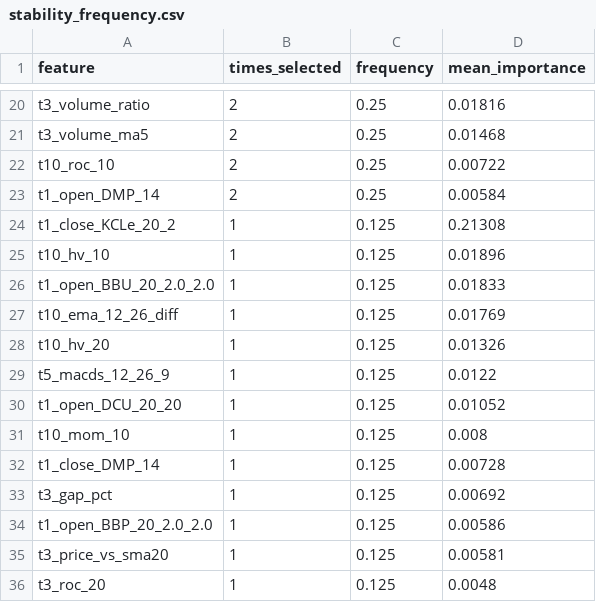
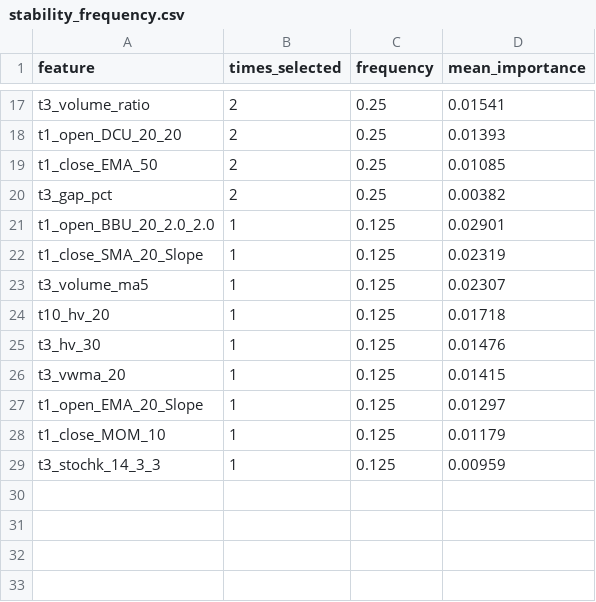
Before and after one commit to XDBloxxer/tradingview-analysis, a CSV file: ml_models/feature_selection/stability_frequency.csv, drawn as a sheet; only a part is shown, gaps mark what is left out; removed rows and columns are numbered as before the commit, all else as after; the diff covers the shown part only; the diff names each change by its address in the sheet, - before the commit and + after, or states it on an @@ line.

```diff
--- a/ml_models/feature_selection/stability_frequency.csv
+++ b/ml_models/feature_selection/stability_frequency.csv
-D17 (mean_importance): 0.01816
+D17 (mean_importance): 0.01541
-row 21: t3_volume_ma5 | 2 | 0.25 | 0.01468
-A18 (feature): t10_roc_10
+A18 (feature): t1_open_DCU_20_20
-D18 (mean_importance): 0.00722
+D18 (mean_importance): 0.01393
-A19 (feature): t1_open_DMP_14
+A19 (feature): t1_close_EMA_50
-D19 (mean_importance): 0.00584
+D19 (mean_importance): 0.01085
-row 24: t1_close_KCLe_20_2 | 1 | 0.125 | 0.21308
-row 25: t10_hv_10 | 1 | 0.125 | 0.01896
+row 20: t3_gap_pct | 2 | 0.25 | 0.00382
-D21 (mean_importance): 0.01833
+D21 (mean_importance): 0.02901
-A22 (feature): t10_ema_12_26_diff
+A22 (feature): t1_close_SMA_20_Slope
-D22 (mean_importance): 0.01769
+D22 (mean_importance): 0.02319
+row 23: t3_volume_ma5 | 1 | 0.125 | 0.02307
-D24 (mean_importance): 0.01326
+D24 (mean_importance): 0.01718
+row 25: t3_hv_30 | 1 | 0.125 | 0.01476
-A26 (feature): t5_macds_12_26_9
+A26 (feature): t3_vwma_20
-D26 (mean_importance): 0.0122
+D26 (mean_importance): 0.01415
-A27 (feature): t1_open_DCU_20_20
+A27 (feature): t1_open_EMA_20_Slope
-D27 (mean_importance): 0.01052
+D27 (mean_importance): 0.01297
-row 31: t10_mom_10 | 1 | 0.125 | 0.008
-A28 (feature): t1_close_DMP_14
+A28 (feature): t1_close_MOM_10
-D28 (mean_importance): 0.00728
+D28 (mean_importance): 0.01179
-row 33: t3_gap_pct | 1 | 0.125 | 0.00692
-row 34: t1_open_BBP_20_2.0_2.0 | 1 | 0.125 | 0.00586
-row 35: t3_price_vs_sma20 | 1 | 0.125 | 0.00581
-A29 (feature): t3_roc_20
+A29 (feature): t3_stochk_14_3_3
-D29 (mean_importance): 0.0048
+D29 (mean_importance): 0.00959
```
Also changed, not shown: 9 added rows, 12 removed rows and 16 edited cells elsewhere in this file, ml_models/feature_selection/stage1_correlation_clusters.csv, ml_models/feature_selection/stage2_boruta_history.csv, 2 other files.
